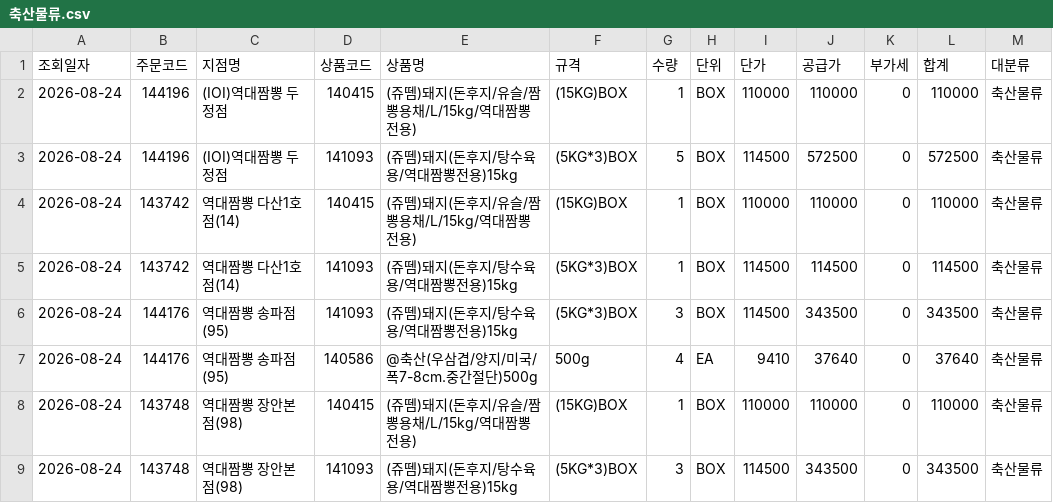
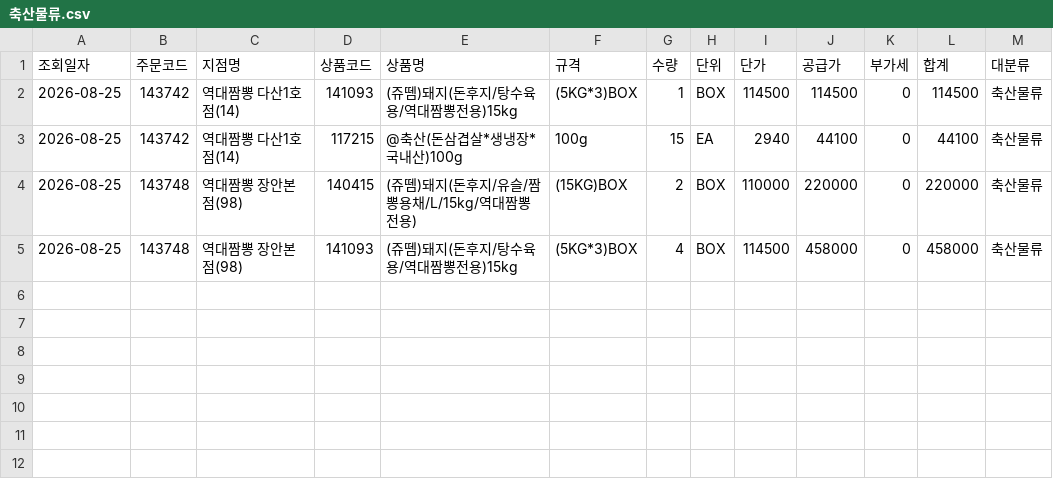
Before and after one commit to dampd21/Sajodaerim, a CSV file: output/by_category/축산물류.csv, drawn as a sheet.

```diff
--- a/output/by_category/축산물류.csv
+++ b/output/by_category/축산물류.csv
@@ -1,9 +1,5 @@
 조회일자,주문코드,지점명,상품코드,상품명,규격,수량,단위,단가,공급가,부가세,합계,대분류
-2026-08-24,144196,(IOI)역대짬뽕 두정점,140415,(쥬뗌)돼지(돈후지/유슬/짬뽕용채/L/15kg/역대짬뽕전용),(15KG)BOX,1,BOX,110000,110000,0,110000,축산물류
-2026-08-24,144196,(IOI)역대짬뽕 두정점,141093,(쥬뗌)돼지(돈후지/탕수육용/역대짬뽕전용)15kg,(5KG*3)BOX,5,BOX,114500,572500,0,572500,축산물류
-2026-08-24,143742,역대짬뽕 다산1호점(14),140415,(쥬뗌)돼지(돈후지/유슬/짬뽕용채/L/15kg/역대짬뽕전용),(15KG)BOX,1,BOX,110000,110000,0,110000,축산물류
-2026-08-24,143742,역대짬뽕 다산1호점(14),141093,(쥬뗌)돼지(돈후지/탕수육용/역대짬뽕전용)15kg,(5KG*3)BOX,1,BOX,114500,114500,0,114500,축산물류
-2026-08-24,144176,역대짬뽕 송파점(95),141093,(쥬뗌)돼지(돈후지/탕수육용/역대짬뽕전용)15kg,(5KG*3)BOX,3,BOX,114500,343500,0,343500,축산물류
-2026-08-24,144176,역대짬뽕 송파점(95),140586,@축산(우삼겹/양지/미국/폭7-8cm.중간절단)500g,500g,4,EA,9410,37640,0,37640,축산물류
-2026-08-24,143748,역대짬뽕 장안본점(98),140415,(쥬뗌)돼지(돈후지/유슬/짬뽕용채/L/15kg/역대짬뽕전용),(15KG)BOX,1,BOX,110000,110000,0,110000,축산물류
-2026-08-24,143748,역대짬뽕 장안본점(98),141093,(쥬뗌)돼지(돈후지/탕수육용/역대짬뽕전용)15kg,(5KG*3)BOX,3,BOX,114500,343500,0,343500,축산물류
+2026-08-25,143742,역대짬뽕 다산1호점(14),141093,(쥬뗌)돼지(돈후지/탕수육용/역대짬뽕전용)15kg,(5KG*3)BOX,1,BOX,114500,114500,0,114500,축산물류
+2026-08-25,143742,역대짬뽕 다산1호점(14),117215,@축산(돈삼겹살*생냉장*국내산)100g,100g,15,EA,2940,44100,0,44100,축산물류
+2026-08-25,143748,역대짬뽕 장안본점(98),140415,(쥬뗌)돼지(돈후지/유슬/짬뽕용채/L/15kg/역대짬뽕전용),(15KG)BOX,2,BOX,110000,220000,0,220000,축산물류
+2026-08-25,143748,역대짬뽕 장안본점(98),141093,(쥬뗌)돼지(돈후지/탕수육용/역대짬뽕전용)15kg,(5KG*3)BOX,4,BOX,114500,458000,0,458000,축산물류
```
Also changed, not shown: output/by_category/농산물류.csv, output/by_category/수산물류.csv, 9 other files.
